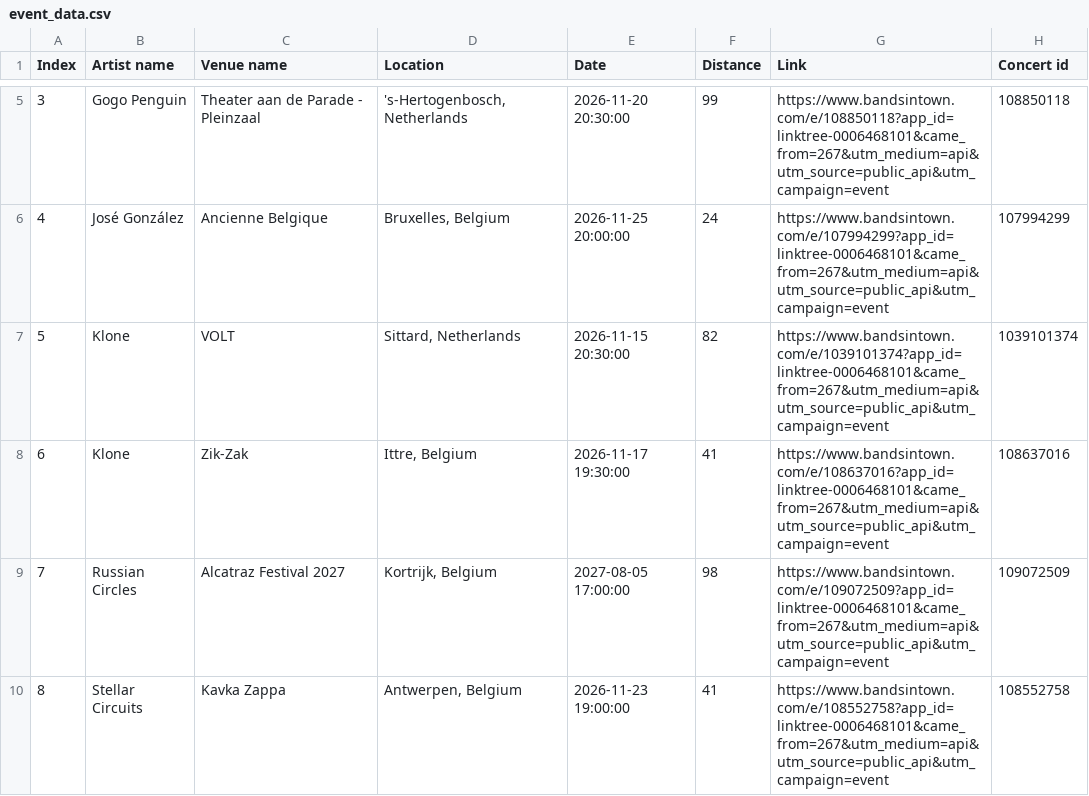
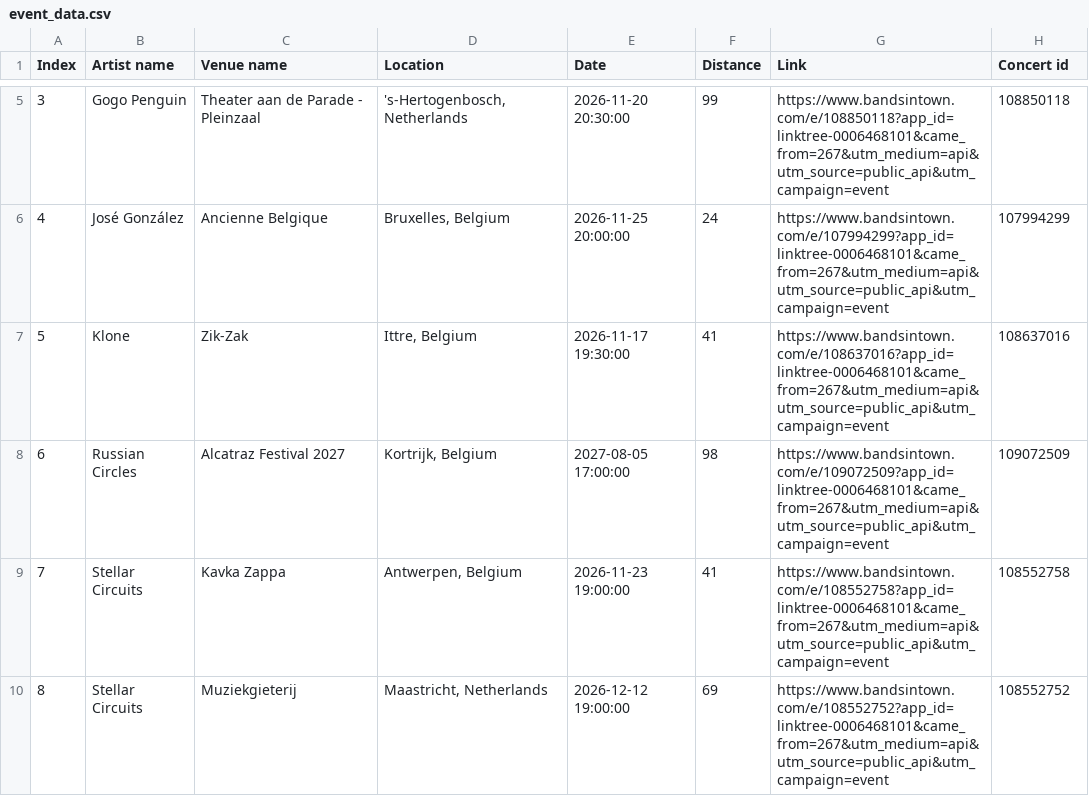
Before and after one commit to RobinVH/RobinVH.github.io, a CSV file: SpotifyAuto/event_data.csv, drawn as a sheet; only a part is shown, gaps mark what is left out; the shorter side is filled out with more unchanged rows; removed rows and columns are numbered as before the commit, all else as after; the diff names each change by its address in the sheet, - before the commit and + after, or states it on an @@ line.

```diff
--- a/SpotifyAuto/event_data.csv
+++ b/SpotifyAuto/event_data.csv
-row 7: 5 | Klone | VOLT | Sittard, Netherlands | 2026-11-15 20:30:00 | 82 | https://www.bandsintown.com/e/1039101374?app_id=linktree-0006468101&came_from=267&utm_medium=api&utm_source=public_api&utm_campaign=event | 1039101374
@@ column A (Index) renumbered from row 7 down @@
```
Also changed, not shown: 1 other file.
